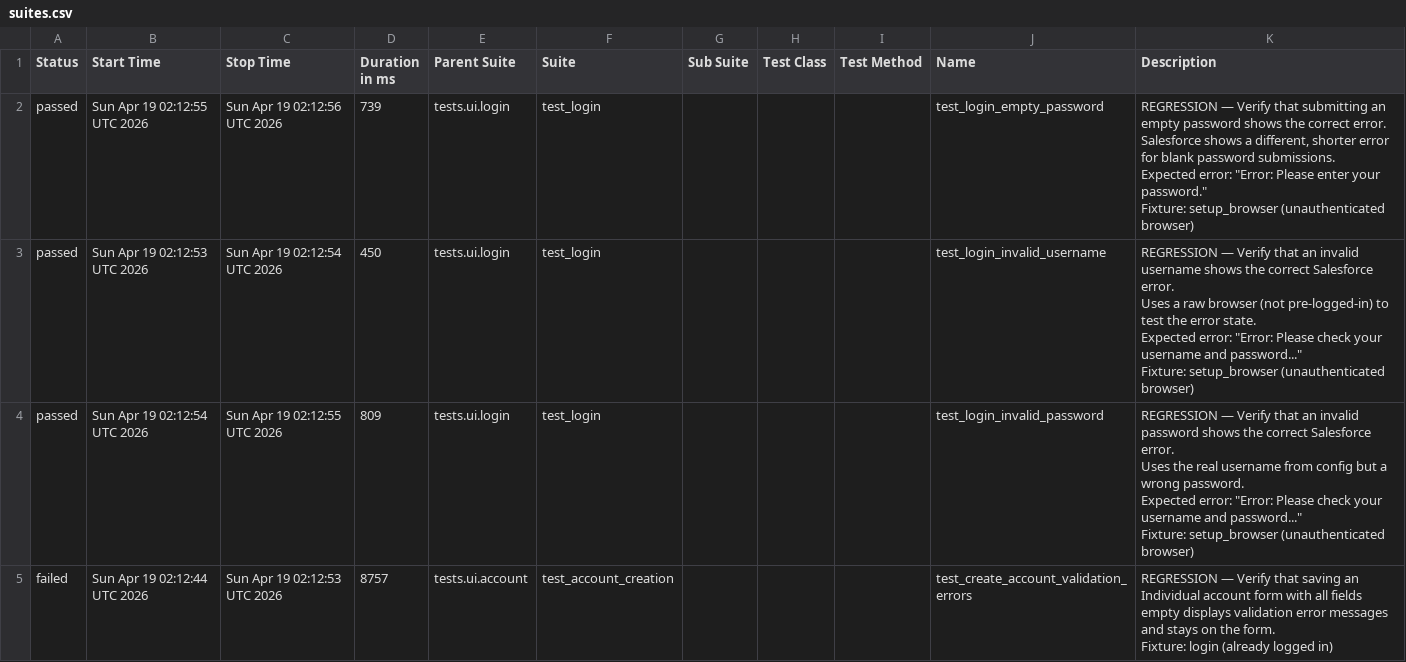
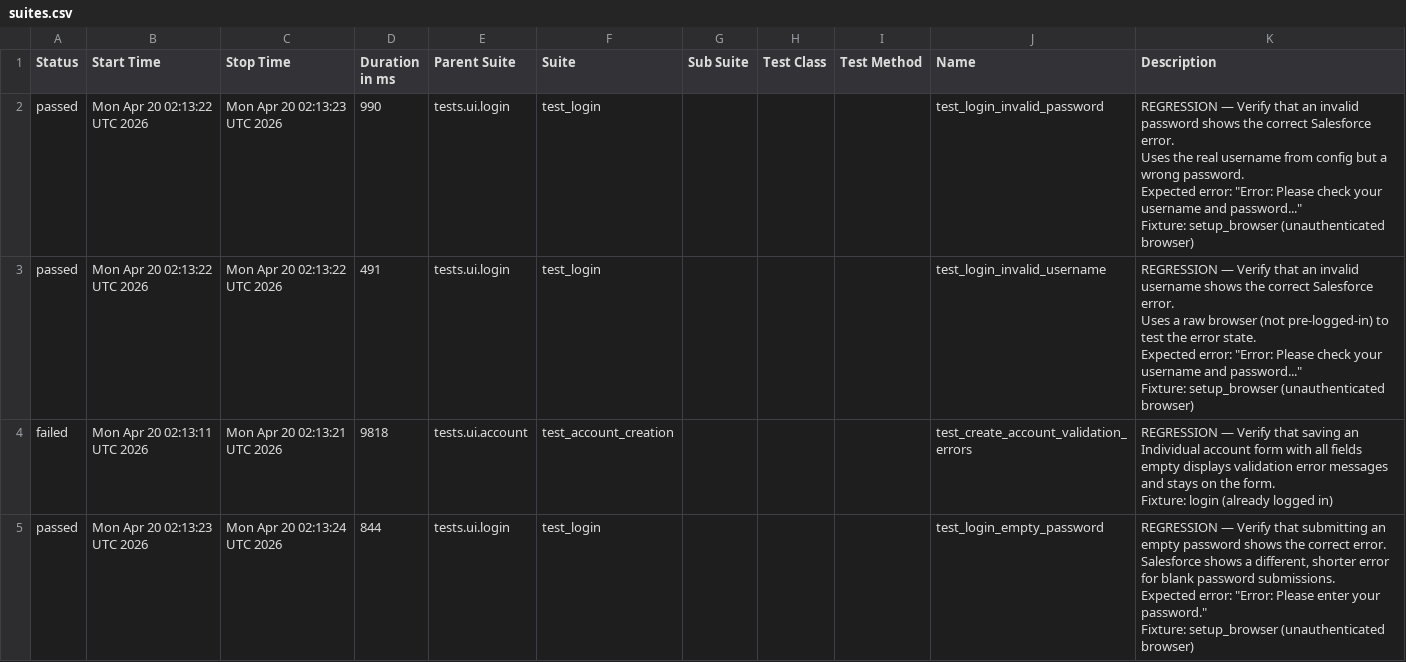
Before and after one commit to DilipAle/rng_ui_tests, a CSV file: renegade-ui/data/suites.csv, drawn as a sheet.

```diff
--- a/renegade-ui/data/suites.csv
+++ b/renegade-ui/data/suites.csv
@@ -1,31 +1,31 @@
 "Status","Start Time","Stop Time","Duration in ms","Parent Suite","Suite","Sub Suite","Test Class","Test Method","Name","Description"
-"passed","Sun Apr 19 02:12:55 UTC 2026","Sun Apr 19 02:12:56 UTC 2026","739","tests.ui.login","test_login","","","","test_login_empty_password","
-REGRESSION — Verify that submitting an empty password shows the correct error.
-
-Salesforce shows a different, shorter error for blank password submissions.
-Expected error: ""Error: Please enter your password.""
-
-Fixture: setup_browser (unauthenticated browser)
-"
-"passed","Sun Apr 19 02:12:53 UTC 2026","Sun Apr 19 02:12:54 UTC 2026","450","tests.ui.login","test_login","","","","test_login_invalid_username","
-REGRESSION — Verify that an invalid username shows the correct Salesforce error.
-
-Uses a raw browser (not pre-logged-in) to test the error state.
-Expected error: ""Error: Please check your username and password...""
-
-Fixture: setup_browser (unauthenticated browser)
-"
-"passed","Sun Apr 19 02:12:54 UTC 2026","Sun Apr 19 02:12:55 UTC 2026","809","tests.ui.login","test_login","","","","test_login_invalid_password","
-REGRESSION — Verify that an invalid password shows the correct Salesforce error.
-
-Uses the real username from config but a wrong password.
-Expected error: ""Error: Please check your username and password...""
-
-Fixture: setup_browser (unauthenticated browser)
-"
-"failed","Sun Apr 19 02:12:44 UTC 2026","Sun Apr 19 02:12:53 UTC 2026","8757","tests.ui.account","test_account_creation","","","","test_create_account_validation_errors","
-REGRESSION — Verify that saving an Individual account form with all fields
-empty displays validation error messages and stays on the form.
-
-Fixture: login (already logged in)
-"
+"passed","Mon Apr 20 02:13:22 UTC 2026","Mon Apr 20 02:13:23 UTC 2026","990","tests.ui.login","test_login","","","","test_login_invalid_password","
+REGRESSION — Verify that an invalid password shows the correct Salesforce error.
+
+Uses the real username from config but a wrong password.
+Expected error: ""Error: Please check your username and password...""
+
+Fixture: setup_browser (unauthenticated browser)
+"
+"passed","Mon Apr 20 02:13:22 UTC 2026","Mon Apr 20 02:13:22 UTC 2026","491","tests.ui.login","test_login","","","","test_login_invalid_username","
+REGRESSION — Verify that an invalid username shows the correct Salesforce error.
+
+Uses a raw browser (not pre-logged-in) to test the error state.
+Expected error: ""Error: Please check your username and password...""
+
+Fixture: setup_browser (unauthenticated browser)
+"
+"failed","Mon Apr 20 02:13:11 UTC 2026","Mon Apr 20 02:13:21 UTC 2026","9818","tests.ui.account","test_account_creation","","","","test_create_account_validation_errors","
+REGRESSION — Verify that saving an Individual account form with all fields
+empty displays validation error messages and stays on the form.
+
+Fixture: login (already logged in)
+"
+"passed","Mon Apr 20 02:13:23 UTC 2026","Mon Apr 20 02:13:24 UTC 2026","844","tests.ui.login","test_login","","","","test_login_empty_password","
+REGRESSION — Verify that submitting an empty password shows the correct error.
+
+Salesforce shows a different, shorter error for blank password submissions.
+Expected error: ""Error: Please enter your password.""
+
+Fixture: setup_browser (unauthenticated browser)
+"
```
Also changed, not shown: 24 other files.
